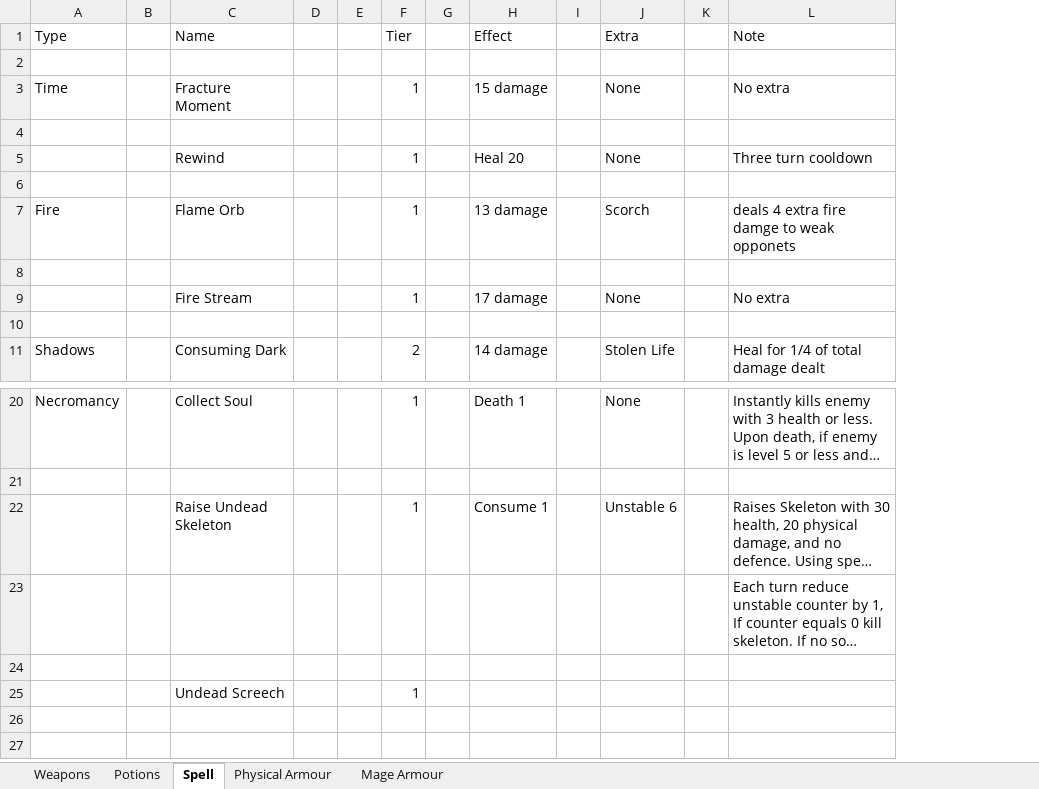
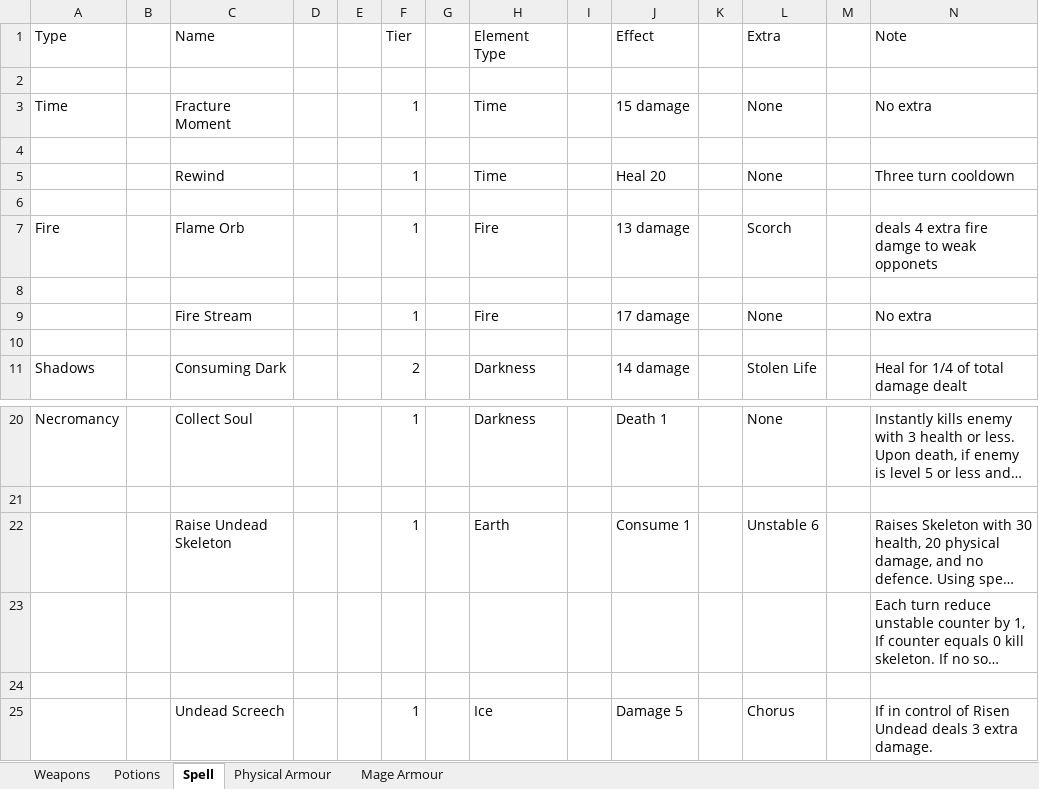
Before and after one commit to ShadowSlayer6/Project-Fenrir, an Excel workbook: Game Info Character.xlsx, sheet Spell, drawn as a sheet; only a part is shown, gaps mark what is left out; long unchanged cells end in …; values as stored, in another font and other column widths than the file's, no borders; removed rows and columns are numbered as before the commit, all else as after; the diff names each change by its address in the sheet, - before the commit and + after, or states it on an @@ line.

```diff
--- a/Game Info Character.xlsx (sheet Spell)
+++ b/Game Info Character.xlsx (sheet Spell)
+column H (Element Type), rows 3-11: Time |  | Time |  | Fire |  | Fire |  | Darkness; rows 20-22: Darkness |  | Earth
+column I, empty
-row 25:  |  | Undead Screech |  |  | 1
+row 25:  |  | Undead Screech |  |  | 1 |  | Ice |  | Damage 5 |  | Chorus |  | If in control of Risen Undead deals 3 extra damage.
```
Also changed, not shown: sheet Physical Armour, 1 other file.
